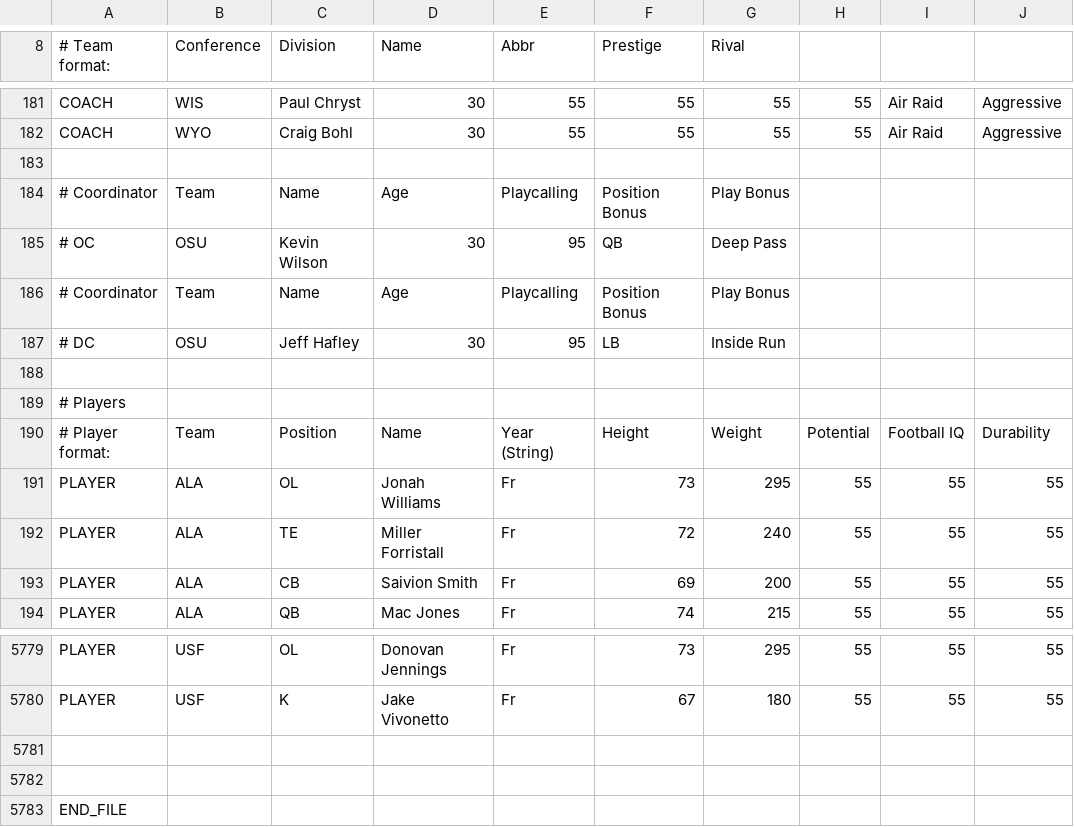
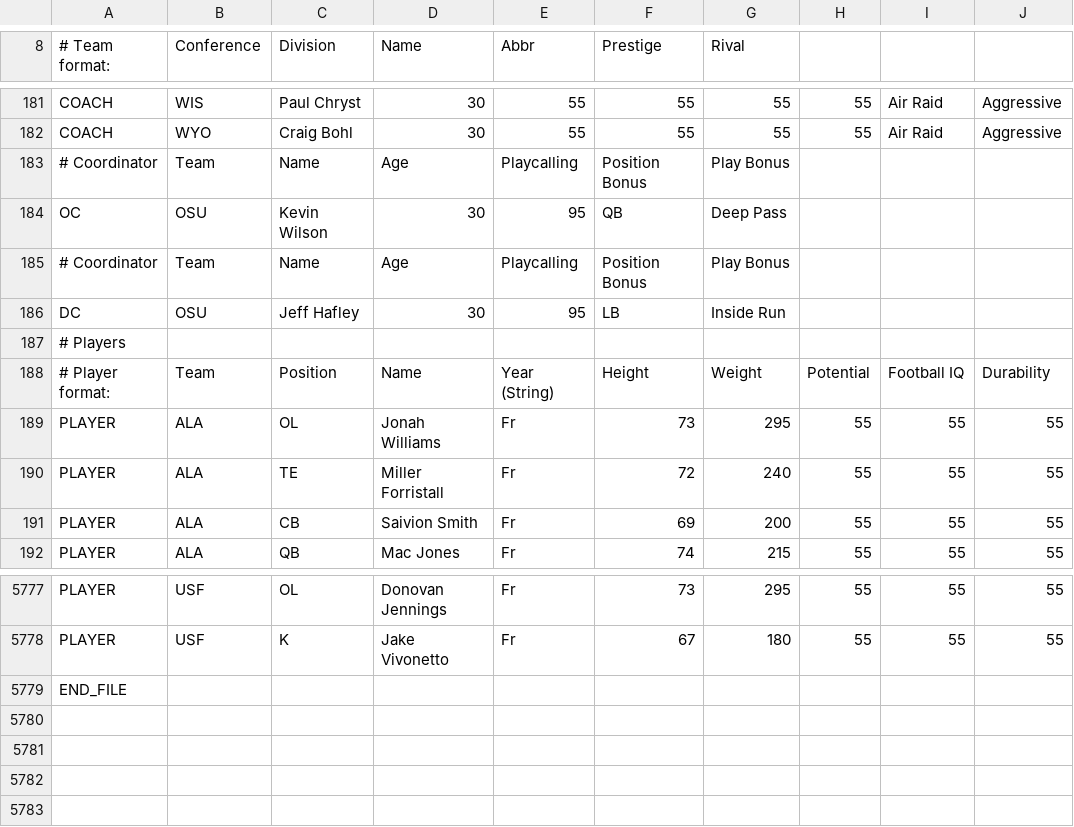
Before and after one commit to coach2/coach2, a CSV file: 2019UniverseCald1.csv, drawn as a sheet; only a part is shown, gaps mark what is left out; removed rows and columns are numbered as before the commit, all else as after; rows hold the shown columns only; the diff names each change by its address in the sheet, - before the commit and + after, or states it on an @@ line.

Commit message:
Update 2019UniverseCald1.csv

```diff
--- a/2019UniverseCald1.csv
+++ b/2019UniverseCald1.csv
-row 183: (empty)
-A184 (# Team format:): # OC
+A184 (# Team format:): OC
-A186 (# Team format:): # DC
+A186 (# Team format:): DC
-row 188: (empty)
-row 5781: (empty)
-row 5782: (empty)
```
